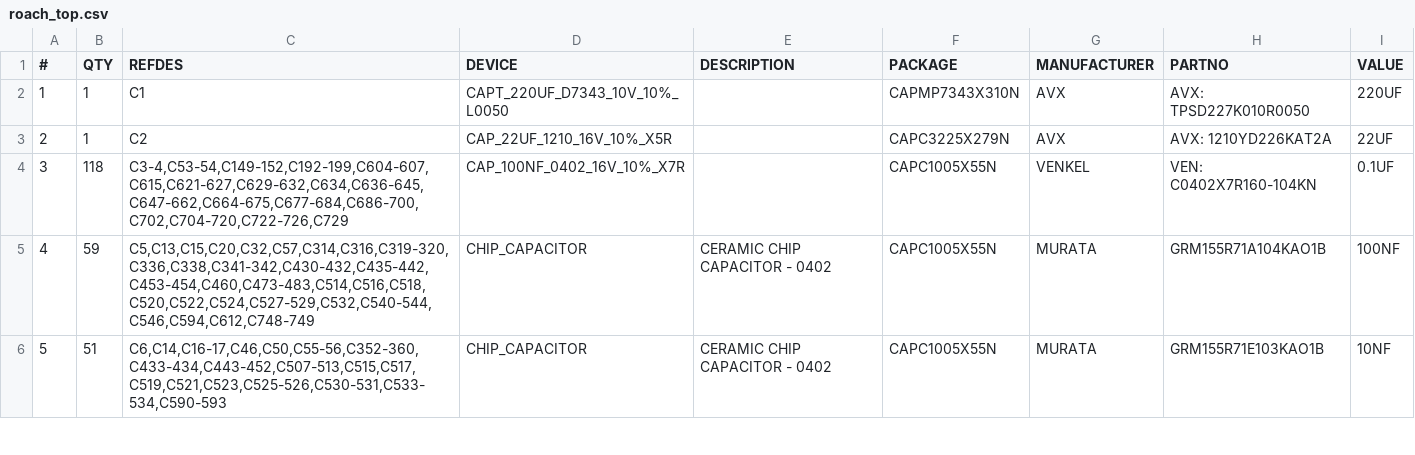
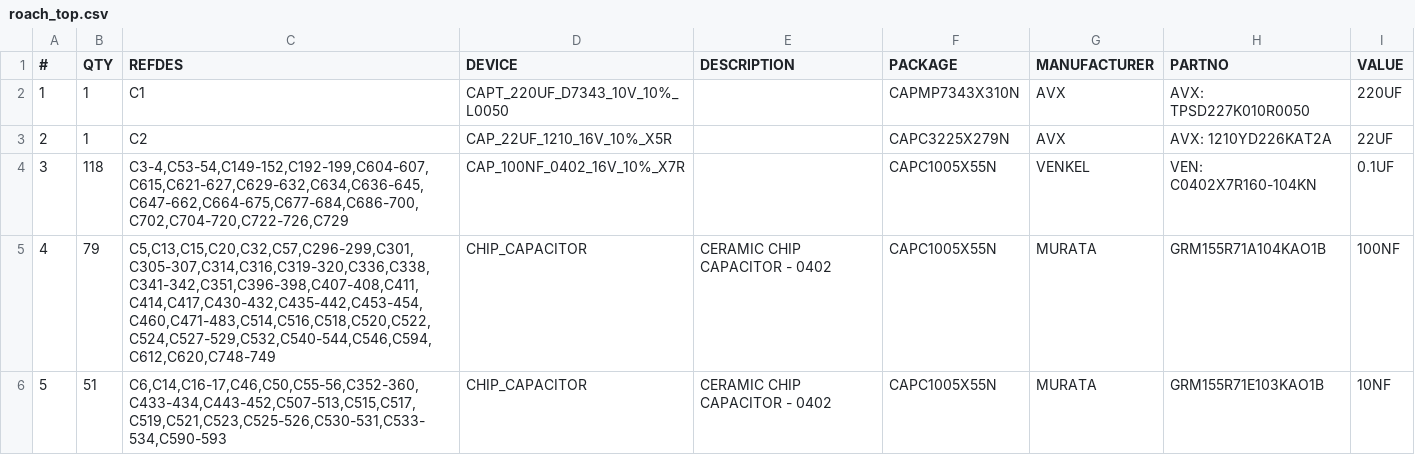
Before and after one commit to ska-sa/roach1_hardware, a CSV file: roach/roach_top.csv, drawn as a sheet; only a part is shown; the diff covers the shown part only; the diff names each change by its address in the sheet, - before the commit and + after, or states it on an @@ line.

```diff
--- a/roach/roach_top.csv
+++ b/roach/roach_top.csv
-B5 (QTY): 59
+B5 (QTY): 79
-C5 (REFDES): C5,C13,C15,C20,C32,C57,C314,C316,C319-320,C336,C338,C341-342,C430-432,C435-442,C453-454,C460,C473-483,C514,C516,C518,C520,C522,C524,C527-529,C532,C540-544,C546,C594,C612,C748-749
+C5 (REFDES): C5,C13,C15,C20,C32,C57,C296-299,C301,C305-307,C314,C316,C319-320,C336,C338,C341-342,C351,C396-398,C407-408,C411,C414,C417,C430-432,C435-442,C453-454,C460,C471-483,C514,C516,C518,C520,C522,C524,C527-529,C532,C540-544,C546,C594,C612,C620,C748-749
```
Also changed, not shown: 11 added rows, 5 removed rows, 32 edited cells and row numbers in column A elsewhere in this file, 57 other files.
